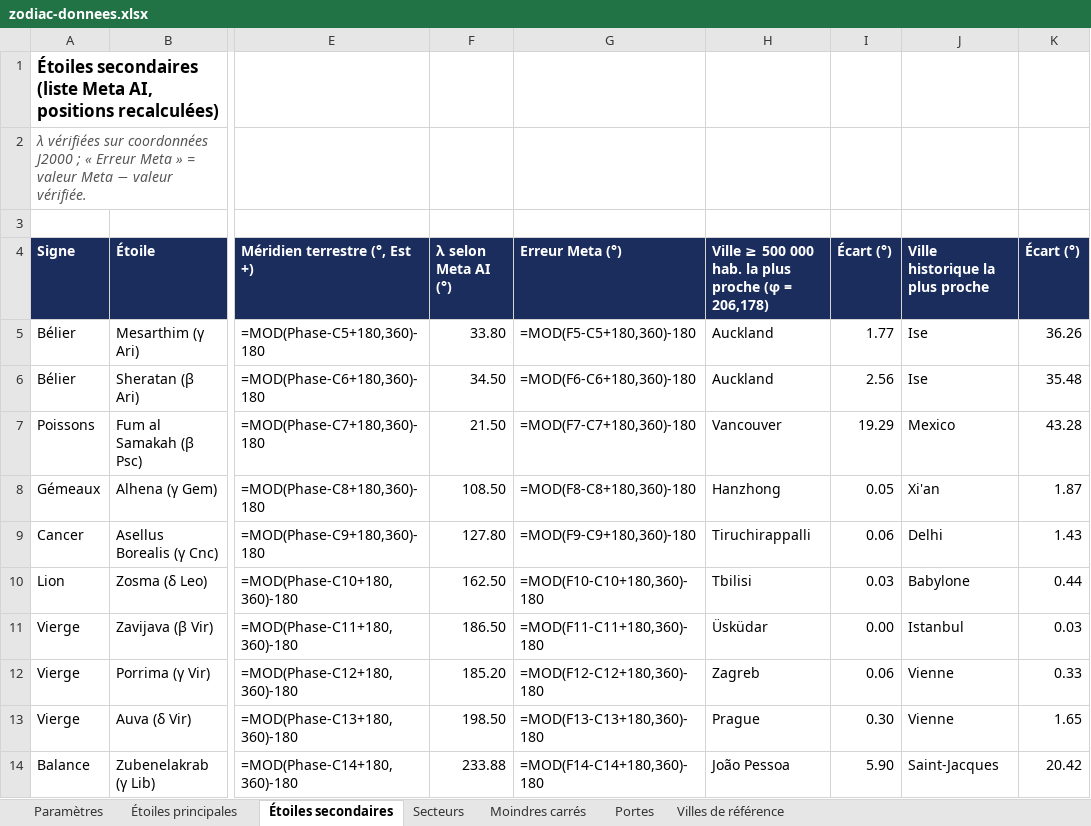
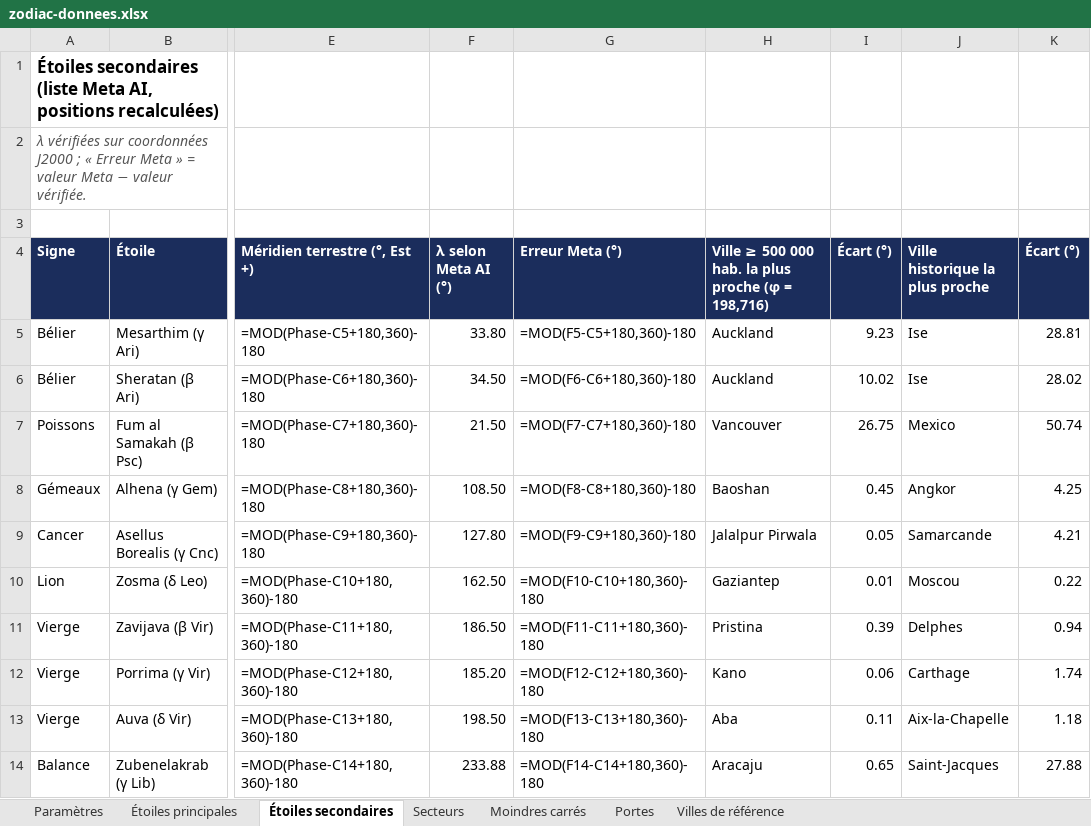
Before and after one commit to dindarya-arch/dindarya-arch.github.io, an Excel workbook: papers/zodiac/zodiac-donnees.xlsx, sheet Étoiles secondaires, drawn as a sheet; only a part is shown, gaps mark what is left out; values as stored, in another font and other column widths than the file's, no borders; formulas without a stored value are shown as written; the diff covers the shown part only; the diff names each change by its address in the sheet, - before the commit and + after, or states it on an @@ line.

```diff
--- a/papers/zodiac/zodiac-donnees.xlsx (sheet Étoiles secondaires)
+++ b/papers/zodiac/zodiac-donnees.xlsx (sheet Étoiles secondaires)
-H4: …(φ = 206,178)
+H4: …(φ = 198,716)
-I5 (Écart (°)): 1.77
+I5 (Écart (°)): 9.23
-K5 (Écart (°)): 36.26
+K5 (Écart (°)): 28.81
-I6 (Écart (°)): 2.56
+I6 (Écart (°)): 10.02
-K6 (Écart (°)): 35.48
+K6 (Écart (°)): 28.02
-I7 (Écart (°)): 19.29
+I7 (Écart (°)): 26.75
-K7 (Écart (°)): 43.28
+K7 (Écart (°)): 50.74
-H8: Hanzhong
+H8: Baoshan
-I8 (Écart (°)): 0.05
+I8 (Écart (°)): 0.45
-J8 (Ville historique la plus proche): Xi'an
+J8 (Ville historique la plus proche): Angkor
-K8 (Écart (°)): 1.87
+K8 (Écart (°)): 4.25
-H9: Tiruchirappalli
+H9: Jalalpur Pirwala
-I9 (Écart (°)): 0.06
+I9 (Écart (°)): 0.05
-J9 (Ville historique la plus proche): Delhi
+J9 (Ville historique la plus proche): Samarcande
-K9 (Écart (°)): 1.43
+K9 (Écart (°)): 4.21
-H10: Tbilisi
+H10: Gaziantep
-I10 (Écart (°)): 0.03
+I10 (Écart (°)): 0.01
-J10 (Ville historique la plus proche): Babylone
+J10 (Ville historique la plus proche): Moscou
-K10 (Écart (°)): 0.44
+K10 (Écart (°)): 0.22
-H11: Üsküdar
+H11: Pristina
-I11 (Écart (°)): 0.00
+I11 (Écart (°)): 0.39
-J11 (Ville historique la plus proche): Istanbul
+J11 (Ville historique la plus proche): Delphes
-K11 (Écart (°)): 0.03
+K11 (Écart (°)): 0.94
-H12: Zagreb
+H12: Kano
-J12 (Ville historique la plus proche): Vienne
+J12 (Ville historique la plus proche): Carthage
-K12 (Écart (°)): 0.33
+K12 (Écart (°)): 1.74
-H13: Prague
+H13: Aba
-I13 (Écart (°)): 0.30
+I13 (Écart (°)): 0.11
-J13 (Ville historique la plus proche): Vienne
+J13 (Ville historique la plus proche): Aix-la-Chapelle
-K13 (Écart (°)): 1.65
+K13 (Écart (°)): 1.18
-H14: João Pessoa
+H14: Aracaju
-I14 (Écart (°)): 5.90
+I14 (Écart (°)): 0.65
-K14 (Écart (°)): 20.42
+K14 (Écart (°)): 27.88
```
Also changed, not shown: 25 edited cells elsewhere in this sheet, sheet Moindres carrés, sheet Portes, sheet Étoiles principales, sheet Paramètres, 8 other files.
